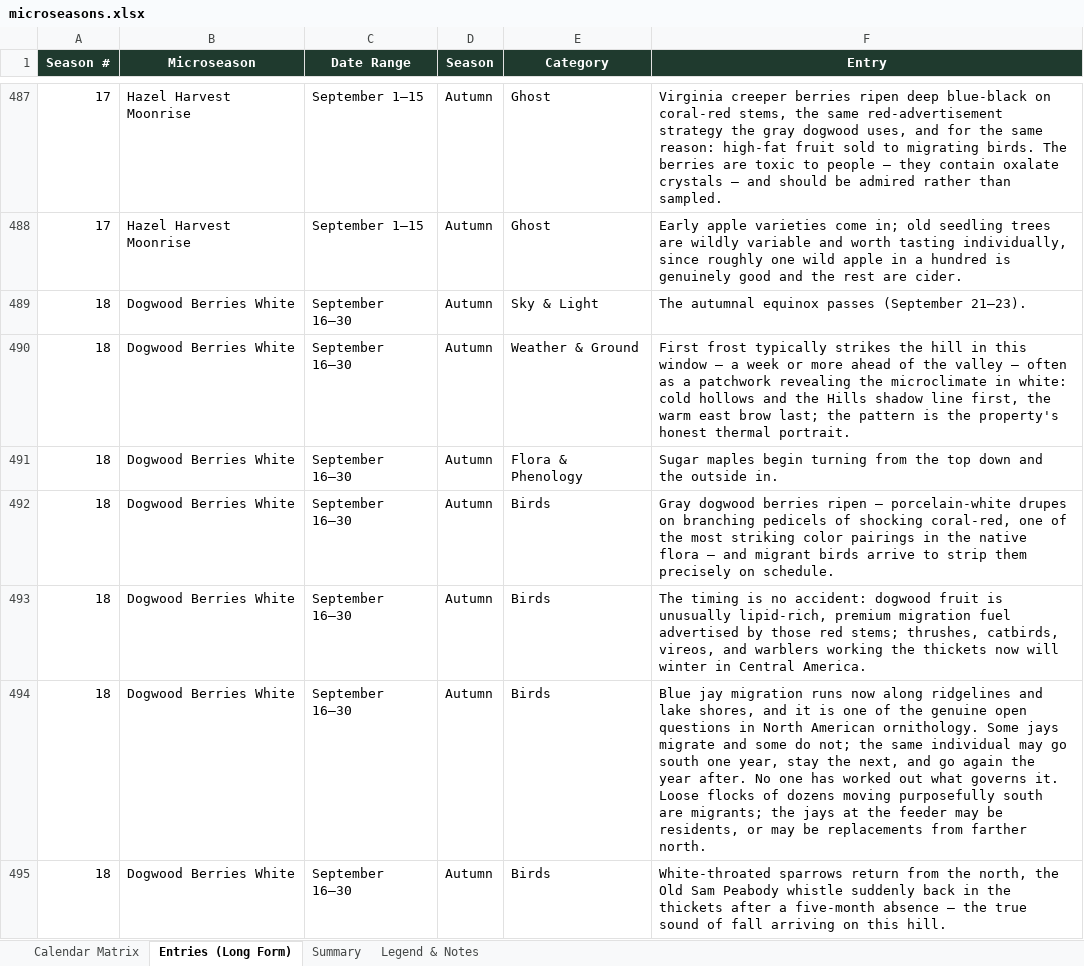
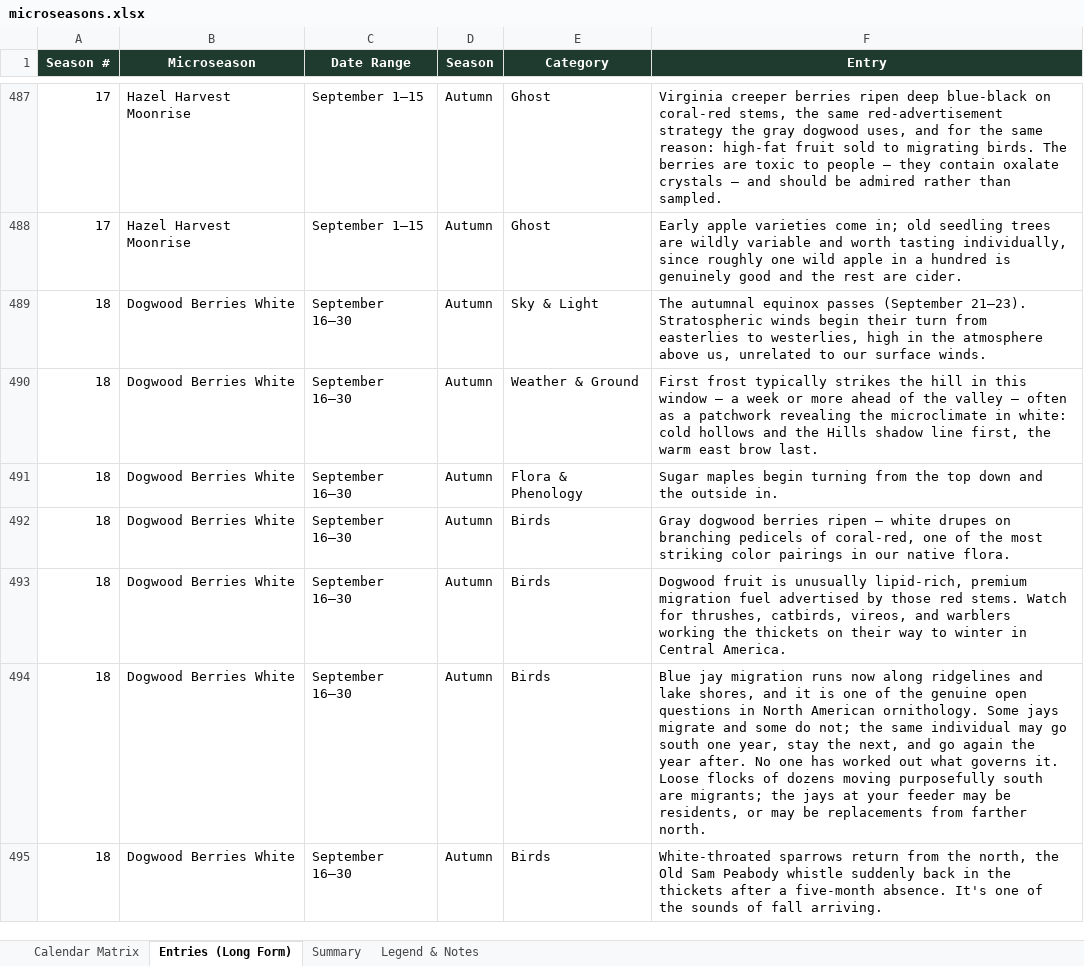
Before and after one commit to nyhilltowners/explore-the-hilltowns, an Excel workbook: data/microseasons.xlsx, sheet Entries (Long Form), drawn as a sheet; only a part is shown, gaps mark what is left out; values as stored, in another font and other column widths than the file's, no borders; charts and pictures not drawn; the diff covers the shown part only; the diff names each change by its address in the sheet, - before the commit and + after, or states it on an @@ line.

```diff
--- a/data/microseasons.xlsx (sheet Entries (Long Form))
+++ b/data/microseasons.xlsx (sheet Entries (Long Form))
-F489 (Entry): …(September 21–23).
+F489 (Entry): …(September 21–23). Stratospheric winds begin their turn from easterlies to westerlies, high in the atmosphere above us, unrelated to our surface winds.
-F490 (Entry): …east brow last; the pattern is the property's honest thermal portrait.
+F490 (Entry): …east brow last.
-F492 (Entry): …ripen — porcelain-white drupes on branching pedicels of shocking coral-red, one of the most striking color pairings in the native flora — and migrant birds arrive to strip them precisely on schedule.
+F492 (Entry): …ripen — white drupes on branching pedicels of coral-red, one of the most striking color pairings in our native flora.
-F493 (Entry): The timing is no accident: dogwood fruit is unusually lipid-rich, premium migration fuel advertised by those red stems; thrushes, catbirds, vireos, and warblers working the thickets now will winter in…
+F493 (Entry): Dogwood fruit is unusually lipid-rich, premium migration fuel advertised by those red stems. Watch for thrushes, catbirds, vireos, and warblers working the thickets on their way to winter in…
-F494 (Entry): …jays at the feeder may…
+F494 (Entry): …jays at your feeder may…
-F495 (Entry): …a five-month absence — the true sound of fall arriving on this hill.
+F495 (Entry): …a five-month absence. It's one of the sounds of fall arriving.
```
Also changed, not shown: 1 added row, 6 removed rows and 43 edited cells elsewhere in this sheet, sheet Summary, sheet Calendar Matrix, charts or pictures, 2 other files.
